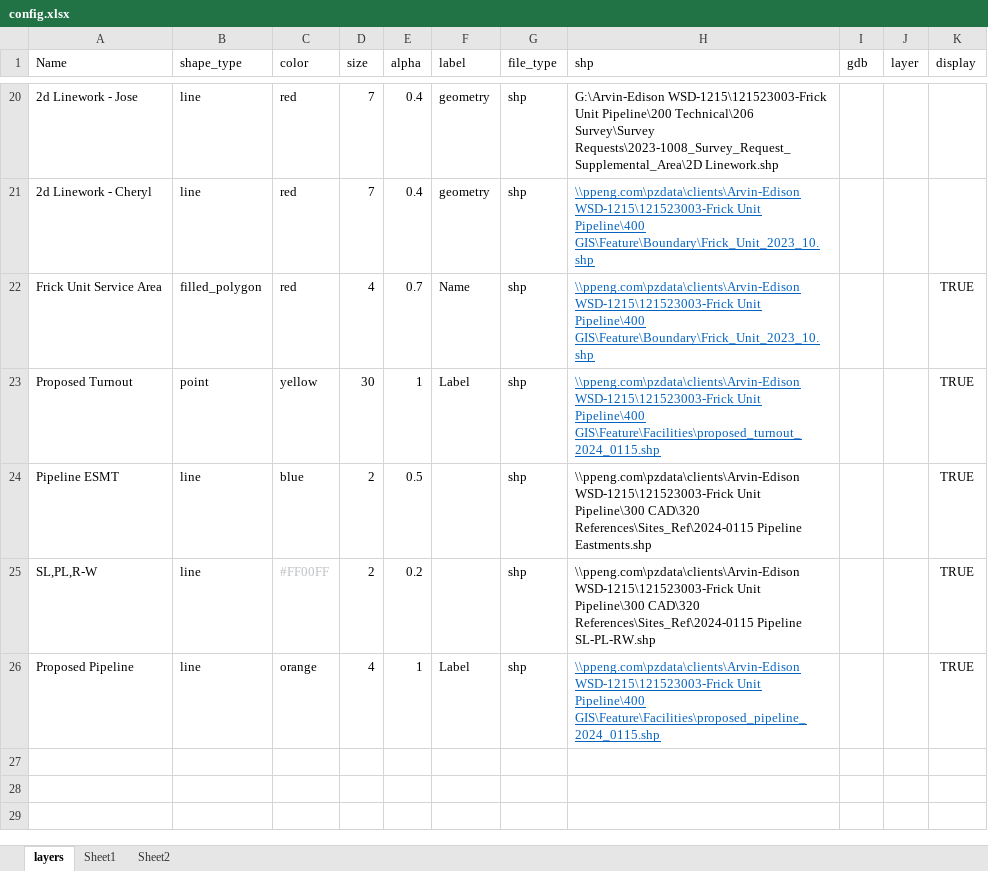
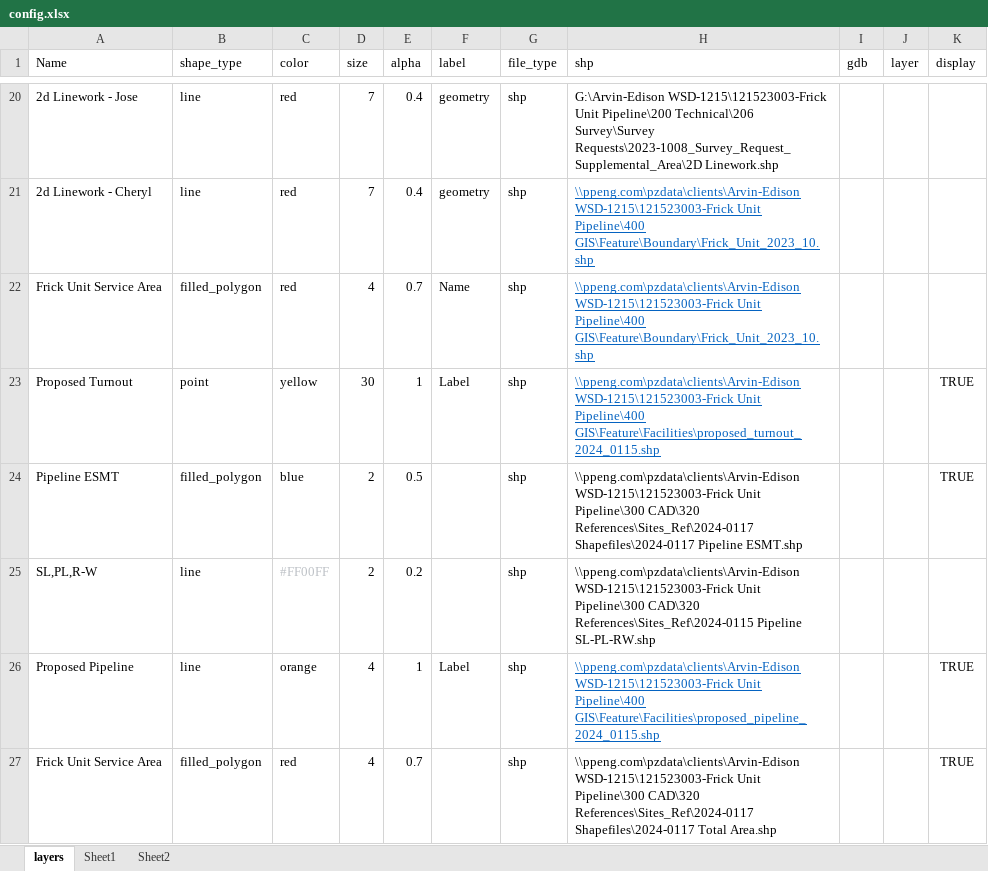
Before and after one commit to Lyndon-0/mndot_anomaly_detection, an Excel workbook: data/config.xlsx, sheet layers, drawn as a sheet; only a part is shown, gaps mark what is left out; values as stored, in another font and other column widths than the file's, no borders; table styles not drawn; the diff names each change by its address in the sheet, - before the commit and + after, or states it on an @@ line.

```diff
--- a/data/config.xlsx (sheet layers)
+++ b/data/config.xlsx (sheet layers)
-K22 (display): TRUE
+K22 (display): (empty)
-B24 (shape_type): line
+B24 (shape_type): filled_polygon
-H24 (shp): …Pipeline\300 CAD\320 References\Sites_Ref\2024-0115 Pipeline Eastments.shp
+H24 (shp): …Pipeline\300 CAD\320 References\Sites_Ref\2024-0117 Shapefiles\2024-0117 Pipeline ESMT.shp
-K25 (display): TRUE
+K25 (display): (empty)
+row 27: Frick Unit Service Area | filled_polygon | red | 4 | 0.7 |  | shp | \\ppeng.com\pzdata\clients\Arvin-Edison WSD-1215\121523003-Frick Unit Pipeline\300 CAD\320 References\Sites_Ref\2024-0117 Shapefiles\2024-0117 Total Area.shp |  |  | TRUE
```
Also changed, not shown: 6 other files.
